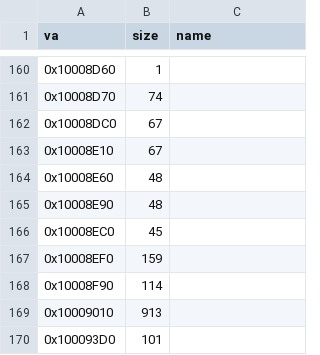
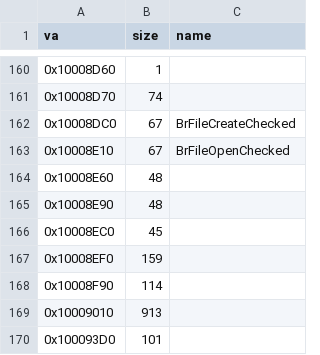
Before and after one commit to jeff-strutb/brally, a CSV file: config/functions_glide.csv, drawn as a sheet; only a part is shown, gaps mark what is left out.

Commit message:
0x10008DC0 BrFileCreateChecked + 0x10008E10 BrFileOpenChecked: byte-exact checked-fopen twins
Frame-class pair: the register rotation was a symptom of the drifted
draft (clean retranscription dissolves it), and errno must be read as
the CRT _errno() CALL through the import table (FF 15) -- the plain
errno macro compiled to a variable load. Both report through
BrLogFatalPrintf with the shared 'Error opening %s: %s' string; DC0 is
the wb twin, E10 the rb twin (strings verified against the DLL data
section, not guessed from the masked relocs).

```diff
--- a/config/functions_glide.csv
+++ b/config/functions_glide.csv
@@ -161,4 +161,4 @@ va,size,name
 0x10008D70,74,
-0x10008DC0,67,
-0x10008E10,67,
+0x10008DC0,67,BrFileCreateChecked
+0x10008E10,67,BrFileOpenChecked
 0x10008E60,48,
```
Also changed, not shown: 1 other file.
